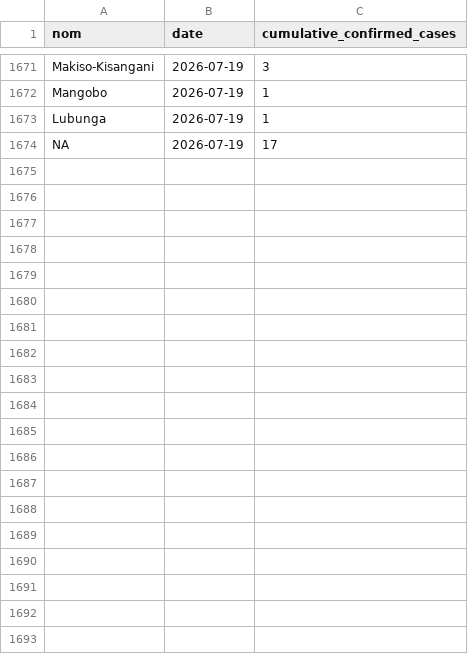
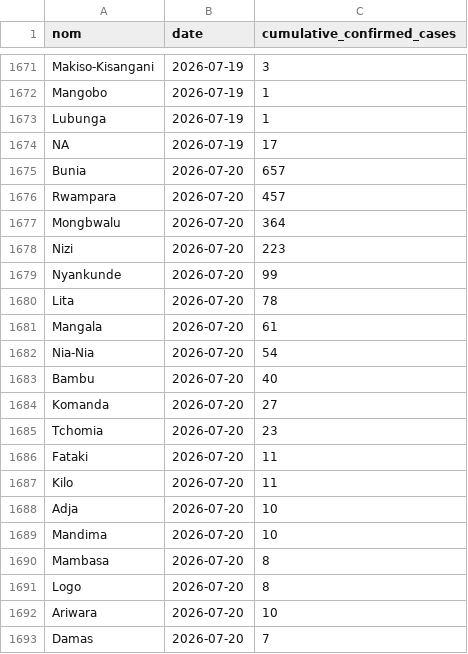
Before and after one commit to INRB-UMIE/BDBV2026-Data, a CSV file: data/insp_sitrep/processed/insp_sitrep__cumulative_confirmed_cases__daily.csv, drawn as a sheet; only a part is shown, gaps mark what is left out; the diff covers the shown part only.

```diff
--- a/data/insp_sitrep/processed/insp_sitrep__cumulative_confirmed_cases__daily.csv
+++ b/data/insp_sitrep/processed/insp_sitrep__cumulative_confirmed_cases__daily.csv
@@ -1674 +1674,20 @@ Lubunga,2026-07-19,1
 NA,2026-07-19,17
+Bunia,2026-07-20,657
+Rwampara,2026-07-20,457
+Mongbwalu,2026-07-20,364
+Nizi,2026-07-20,223
+Nyankunde,2026-07-20,99
+Lita,2026-07-20,78
+Mangala,2026-07-20,61
+Nia-Nia,2026-07-20,54
+Bambu,2026-07-20,40
+Komanda,2026-07-20,27
+Tchomia,2026-07-20,23
+Fataki,2026-07-20,11
+Kilo,2026-07-20,11
+Adja,2026-07-20,10
+Mandima,2026-07-20,10
+Mambasa,2026-07-20,8
+Logo,2026-07-20,8
+Ariwara,2026-07-20,10
+Damas,2026-07-20,7
```
Also changed, not shown: 29 added rows elsewhere in this file, data/insp_sitrep/processed/insp_sitrep__cumulative_confirmed_deaths__daily.csv, data/public_health_response/processed/public_health_response__national_epidemiological_coordination_fr__daily.csv, 28 other files.
